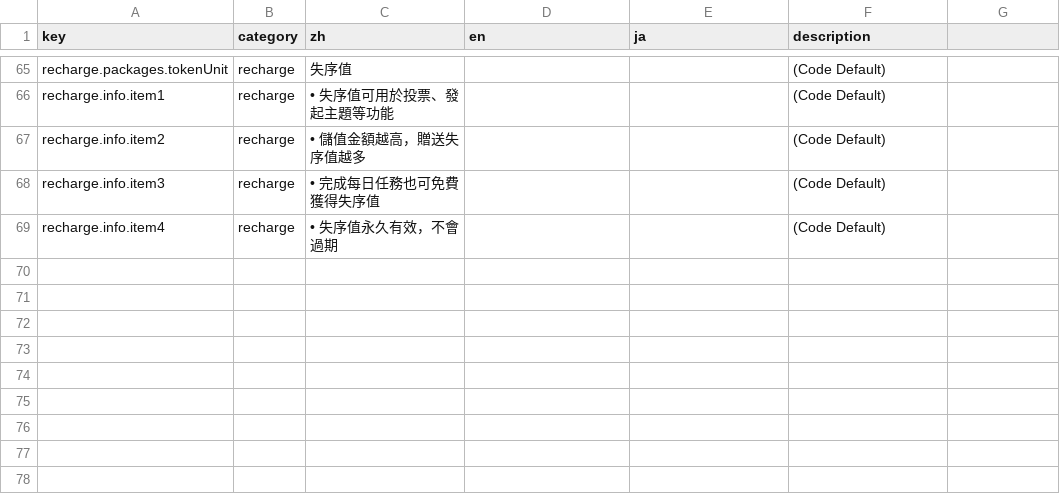
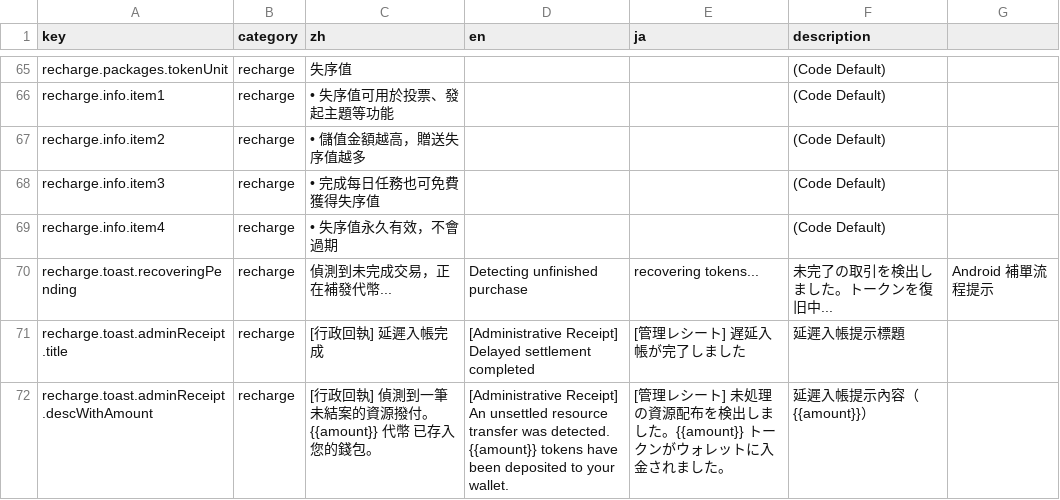
Before and after one commit to Aquilonis1991/chaos-registry, a CSV file: token_ui_texts_compiled.csv, drawn as a sheet; only a part is shown, gaps mark what is left out.

Commit message:
fix(purchase): harden android recovery and prevent duplicate token grants
Add login-time retry recovery for pending Android purchases and route delayed settlement messages through UI text keys. Enforce server-side idempotency with an atomic Google Play deposit function and unique purchaseToken guard to avoid duplicate token issuance under retries/concurrency.

```diff
--- a/token_ui_texts_compiled.csv
+++ b/token_ui_texts_compiled.csv
@@ -69 +69,4 @@ recharge.info.item3,recharge,• 完成每日任務也可免費獲得失序值,,
 recharge.info.item4,recharge,• 失序值永久有效，不會過期,,,(Code Default)
+recharge.toast.recoveringPending,recharge,偵測到未完成交易，正在補發代幣...,Detecting unfinished purchase, recovering tokens...,未完了の取引を検出しました。トークンを復旧中...,Android 補單流程提示
+recharge.toast.adminReceipt.title,recharge,[行政回執] 延遲入帳完成,[Administrative Receipt] Delayed settlement completed,[管理レシート] 遅延入帳が完了しました,延遲入帳提示標題
+recharge.toast.adminReceipt.descWithAmount,recharge,[行政回執] 偵測到一筆未結案的資源撥付。{{amount}} 代幣 已存入您的錢包。,[Administrative Receipt] An unsettled resource transfer was detected. {{amount}} tokens have been deposited to your wallet.,[管理レシート] 未処理の資源配布を検出しました。{{amount}} トークンがウォレットに入金されました。,延遲入帳提示內容（{{amount}}）
```
Also changed, not shown: UI_texts_arena.csv, 6 other files.
